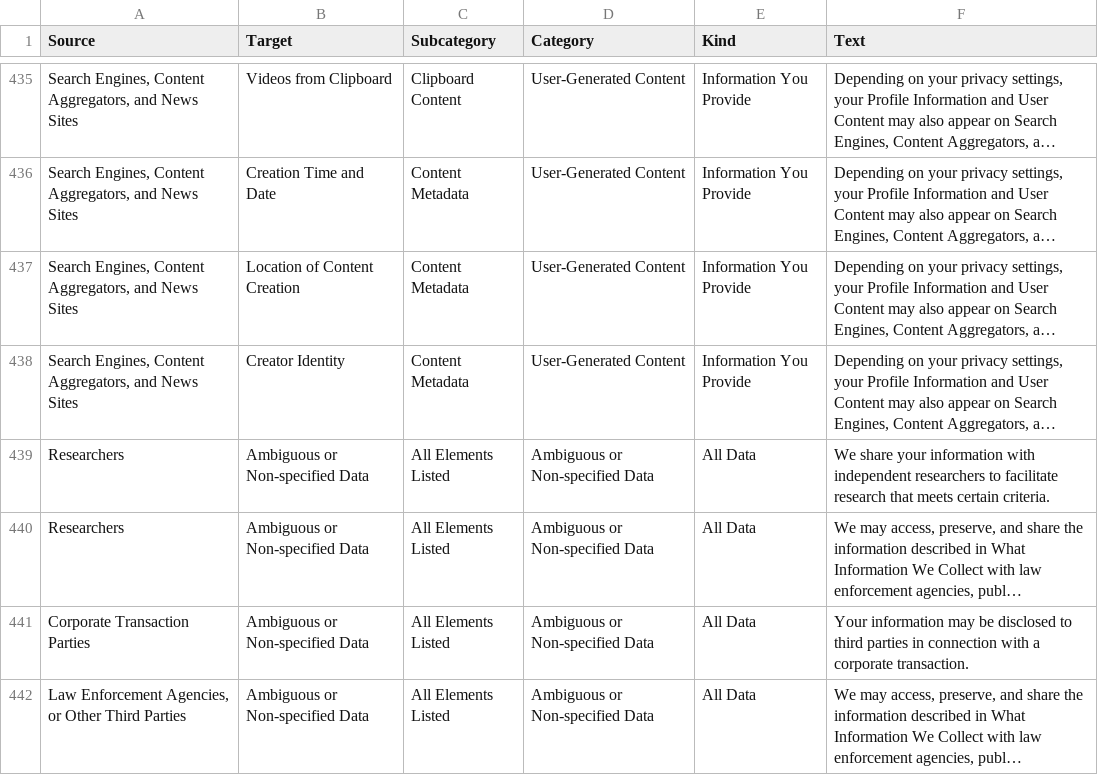
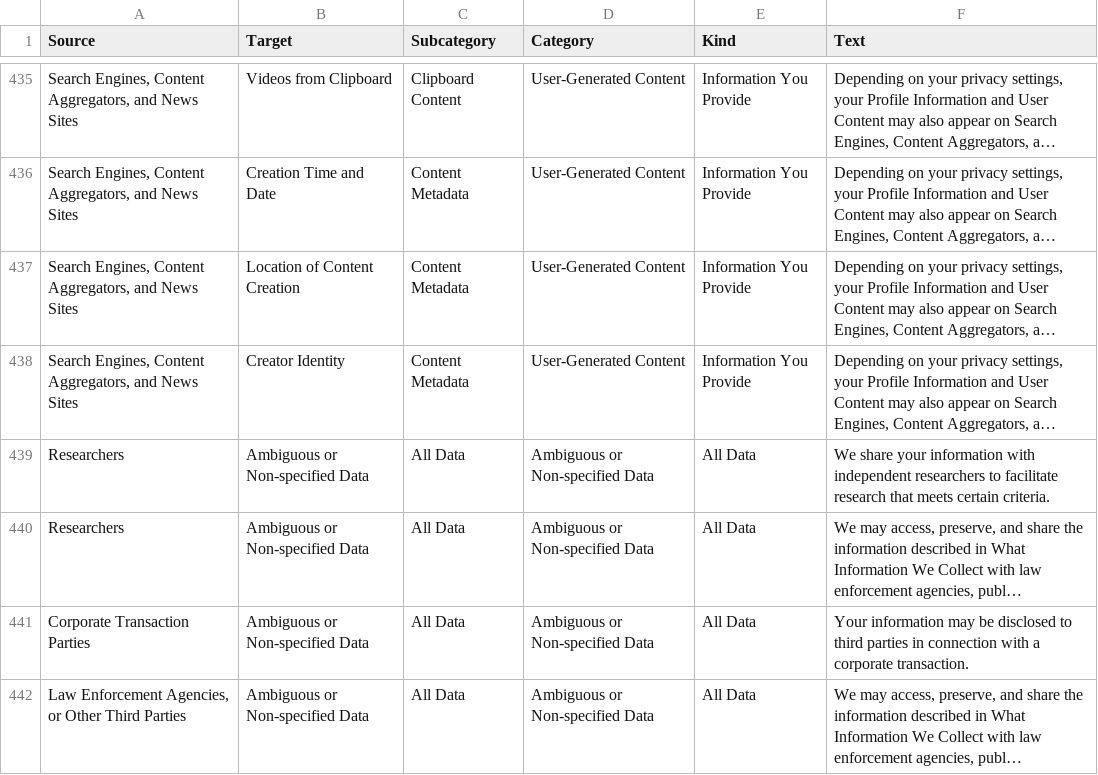
Before and after one commit to ggmendez/PPStoryTeller, a CSV file: public_html/draft_six_columns.csv, drawn as a sheet; only a part is shown, gaps mark what is left out; long unchanged cells end in …; the diff covers the shown part only; the diff names each change by its address in the sheet, - before the commit and + after, or states it on an @@ line.

```diff
--- a/public_html/draft_six_columns.csv
+++ b/public_html/draft_six_columns.csv
-C439:C442 (Subcategory): All Elements Listed
+C439:C442 (Subcategory): All Data
```
Also changed, not shown: 16 edited cells elsewhere in this file, 4 other files.
